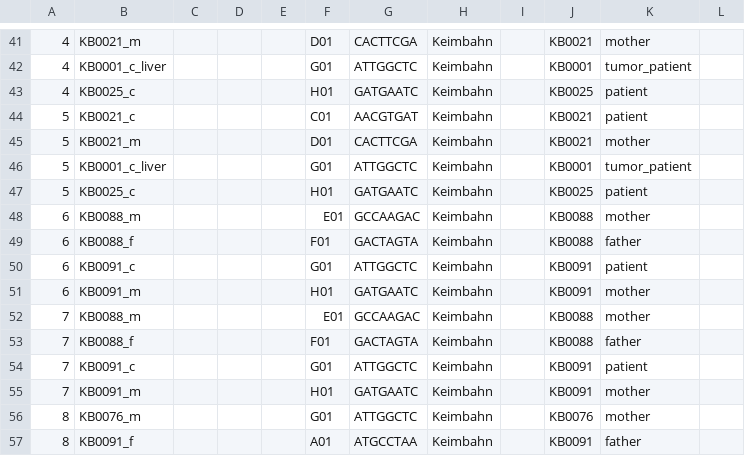
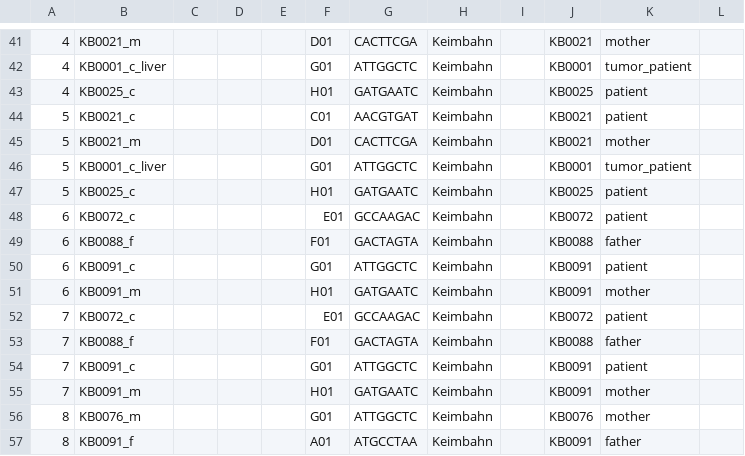
Before and after one commit to sjanssen2/spike, a CSV file: data/samplesheets/160630_SN737_0387_BC927NACXX_spike.csv, drawn as a sheet; only a part is shown, gaps mark what is left out; the diff names each change by its address in the sheet, - before the commit and + after, or states it on an @@ line.

Commit message:
sample swap: KB0088_m -> KB0072_c

```diff
--- a/data/samplesheets/160630_SN737_0387_BC927NACXX_spike.csv
+++ b/data/samplesheets/160630_SN737_0387_BC927NACXX_spike.csv
-B48: KB0088_m
+B48: KB0072_c
-J48: KB0088
+J48: KB0072
-K48: mother
+K48: patient
-B52: KB0088_m
+B52: KB0072_c
-J52: KB0088
+J52: KB0072
-K52: mother
+K52: patient
```
